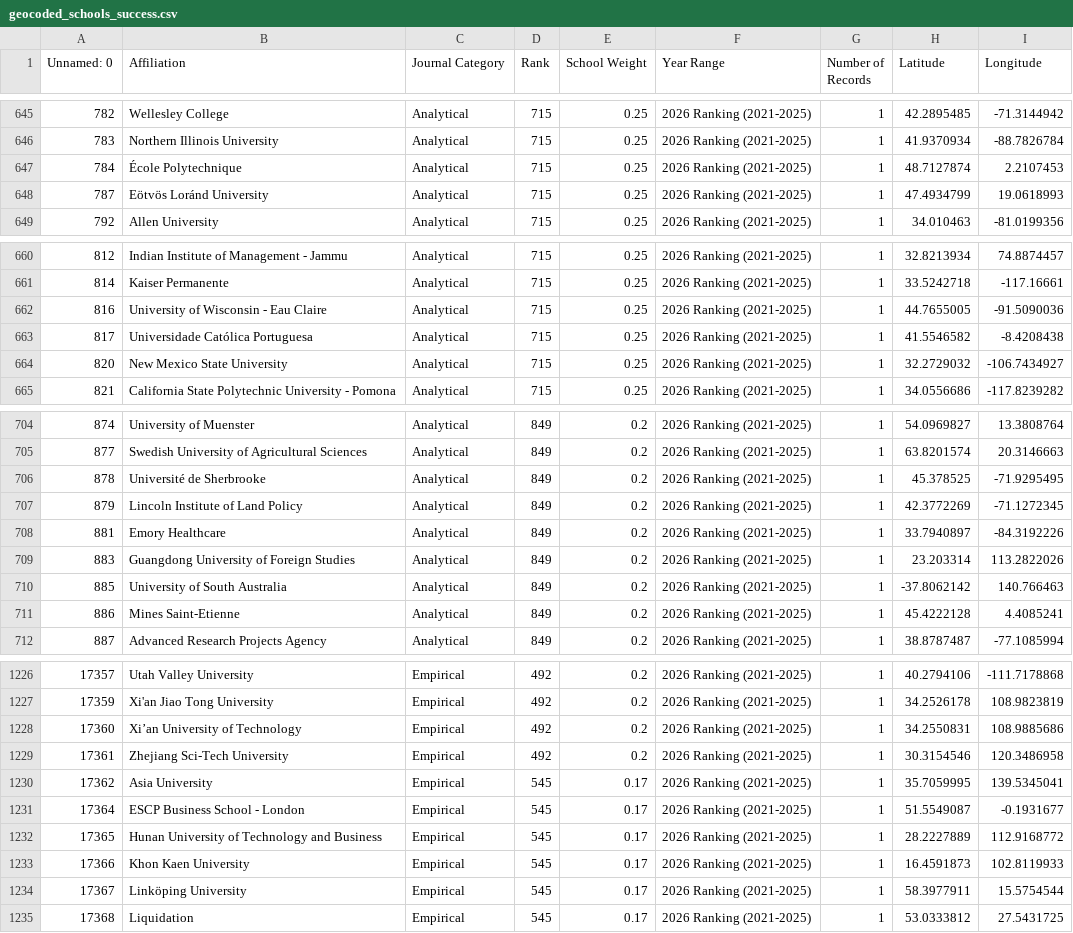
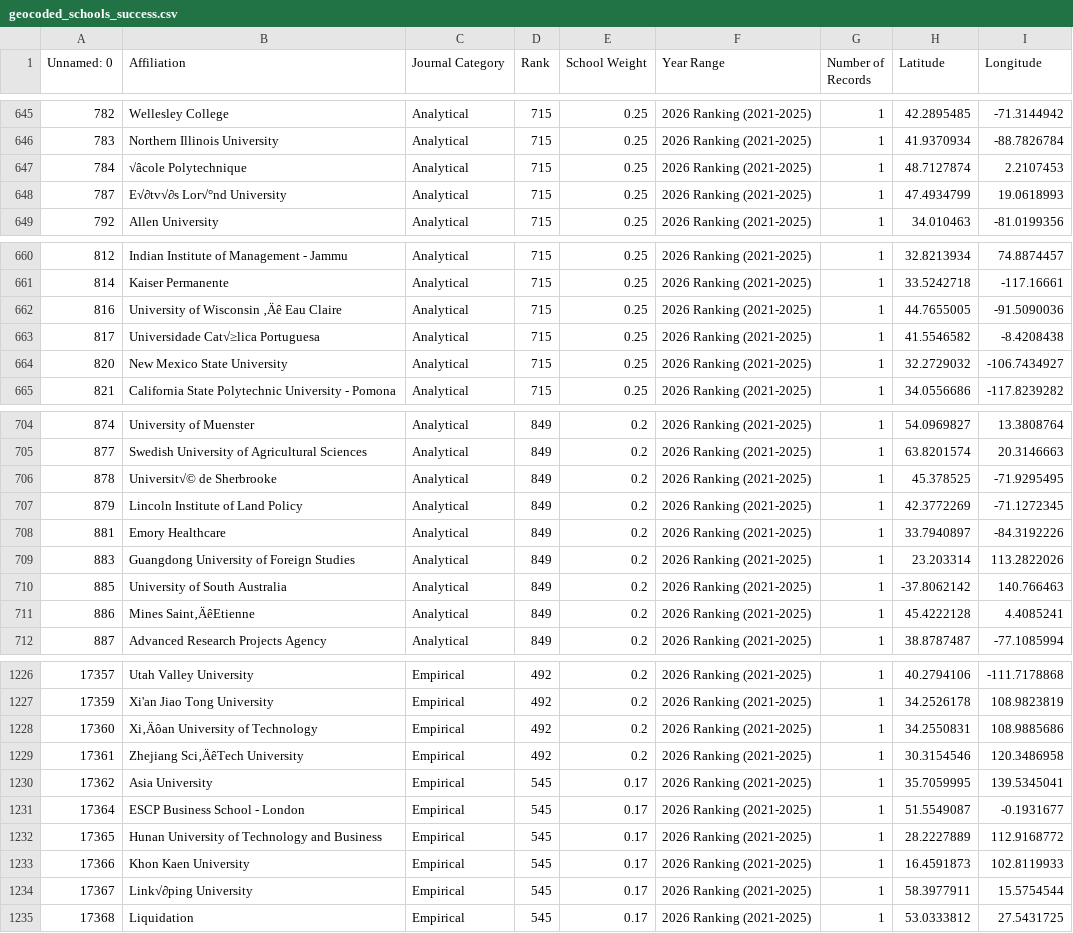
Before and after one commit to 822hjkim/scm_research_school_map_viz, a CSV file: geocoded_schools_success.csv, drawn as a sheet; only a part is shown, gaps mark what is left out; the diff covers the shown part only.

```diff
--- a/geocoded_schools_success.csv
+++ b/geocoded_schools_success.csv
@@ -646,4 +646,4 @@ Unnamed: 0,Affiliation,Journal Category,Rank,School Weight,Year Range,Number of
 783,Northern Illinois University,Analytical,715,0.25,2026 Ranking (2021-2025),1,41.9370934,-88.7826784
-784,École Polytechnique,Analytical,715,0.25,2026 Ranking (2021-2025),1,48.7127874,2.2107453
-787,Eötvös Loránd University,Analytical,715,0.25,2026 Ranking (2021-2025),1,47.4934799,19.0618993
+784,√âcole Polytechnique,Analytical,715,0.25,2026 Ranking (2021-2025),1,48.7127874,2.2107453
+787,E√∂tv√∂s Lor√°nd University,Analytical,715,0.25,2026 Ranking (2021-2025),1,47.4934799,19.0618993
 792,Allen University,Analytical,715,0.25,2026 Ranking (2021-2025),1,34.010463,-81.0199356
@@ -661,4 +661,4 @@ Unnamed: 0,Affiliation,Journal Category,Rank,School Weight,Year Range,Number of
 814,Kaiser Permanente,Analytical,715,0.25,2026 Ranking (2021-2025),1,33.5242718,-117.16661
-816,University of Wisconsin ‐ Eau Claire,Analytical,715,0.25,2026 Ranking (2021-2025),1,44.7655005,-91.5090036
-817,Universidade Católica Portuguesa,Analytical,715,0.25,2026 Ranking (2021-2025),1,41.5546582,-8.4208438
+816,University of Wisconsin ‚Äê Eau Claire,Analytical,715,0.25,2026 Ranking (2021-2025),1,44.7655005,-91.5090036
+817,Universidade Cat√≥lica Portuguesa,Analytical,715,0.25,2026 Ranking (2021-2025),1,41.5546582,-8.4208438
 820,New Mexico State University,Analytical,715,0.25,2026 Ranking (2021-2025),1,32.2729032,-106.7434927
@@ -705,3 +705,3 @@ Unnamed: 0,Affiliation,Journal Category,Rank,School Weight,Year Range,Number of
 877,Swedish University of Agricultural Sciences,Analytical,849,0.2,2026 Ranking (2021-2025),1,63.8201574,20.3146663
-878,Université de Sherbrooke,Analytical,849,0.2,2026 Ranking (2021-2025),1,45.378525,-71.9295495
+878,Universit√© de Sherbrooke,Analytical,849,0.2,2026 Ranking (2021-2025),1,45.378525,-71.9295495
 879,Lincoln Institute of Land Policy,Analytical,849,0.2,2026 Ranking (2021-2025),1,42.3772269,-71.1272345
@@ -710,3 +710,3 @@ Unnamed: 0,Affiliation,Journal Category,Rank,School Weight,Year Range,Number of
 885,University of South Australia,Analytical,849,0.2,2026 Ranking (2021-2025),1,-37.8062142,140.766463
-886,Mines Saint‐Etienne,Analytical,849,0.2,2026 Ranking (2021-2025),1,45.4222128,4.4085241
+886,Mines Saint‚ÄêEtienne,Analytical,849,0.2,2026 Ranking (2021-2025),1,45.4222128,4.4085241
 887,Advanced Research Projects Agency,Analytical,849,0.2,2026 Ranking (2021-2025),1,38.8787487,-77.1085994
@@ -1227,4 +1227,4 @@ Unnamed: 0,Affiliation,Journal Category,Rank,School Weight,Year Range,Number of
 17359,Xi'an Jiao Tong University,Empirical,492,0.2,2026 Ranking (2021-2025),1,34.2526178,108.9823819
-17360,Xi’an University of Technology,Empirical,492,0.2,2026 Ranking (2021-2025),1,34.2550831,108.9885686
-17361,Zhejiang Sci‐Tech University,Empirical,492,0.2,2026 Ranking (2021-2025),1,30.3154546,120.3486958
+17360,Xi‚Äôan University of Technology,Empirical,492,0.2,2026 Ranking (2021-2025),1,34.2550831,108.9885686
+17361,Zhejiang Sci‚ÄêTech University,Empirical,492,0.2,2026 Ranking (2021-2025),1,30.3154546,120.3486958
 17362,Asia University,Empirical,545,0.17,2026 Ranking (2021-2025),1,35.7059995,139.5345041
@@ -1233,3 +1233,3 @@ Unnamed: 0,Affiliation,Journal Category,Rank,School Weight,Year Range,Number of
 17366,Khon Kaen University,Empirical,545,0.17,2026 Ranking (2021-2025),1,16.4591873,102.8119933
-17367,Linköping University,Empirical,545,0.17,2026 Ranking (2021-2025),1,58.3977911,15.5754544
+17367,Link√∂ping University,Empirical,545,0.17,2026 Ranking (2021-2025),1,58.3977911,15.5754544
 17368,Liquidation,Empirical,545,0.17,2026 Ranking (2021-2025),1,53.0333812,27.5431725
```
Also changed, not shown: 33 edited cells elsewhere in this file.
